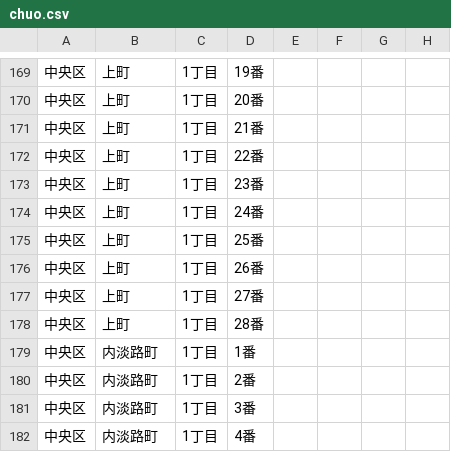
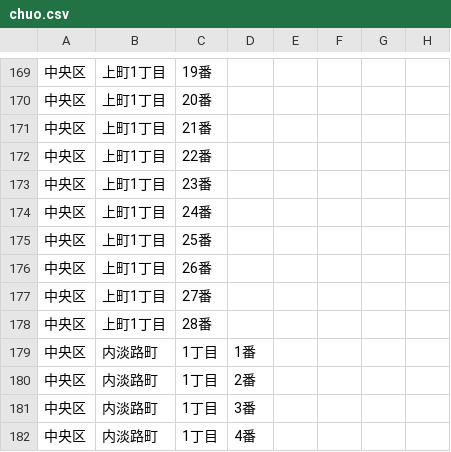
Before and after one commit to tadakazu1972/trashmap, a CSV file: chuo.csv, drawn as a sheet; only a part is shown, gaps mark what is left out; the diff covers the shown part only; the diff names each change by its address in the sheet, - before the commit and + after, or states it on an @@ line.

```diff
--- a/chuo.csv
+++ b/chuo.csv
-B169:B178: 上町
+B169:B178: 上町1丁目
-C169: 1丁目
+C169: 19番
-D169: 19番
+D169: (empty)
-C170: 1丁目
+C170: 20番
-D170: 20番
+D170: (empty)
-C171: 1丁目
+C171: 21番
-D171: 21番
+D171: (empty)
-C172: 1丁目
+C172: 22番
-D172: 22番
+D172: (empty)
-C173: 1丁目
+C173: 23番
-D173: 23番
+D173: (empty)
-C174: 1丁目
+C174: 24番
-D174: 24番
+D174: (empty)
-C175: 1丁目
+C175: 25番
-D175: 25番
+D175: (empty)
-C176: 1丁目
+C176: 26番
-D176: 26番
+D176: (empty)
-C177: 1丁目
+C177: 27番
-D177: 27番
+D177: (empty)
-C178: 1丁目
+C178: 28番
-D178: 28番
+D178: (empty)
```
Also changed, not shown: 99 edited cells elsewhere in this file, 1 other file.
